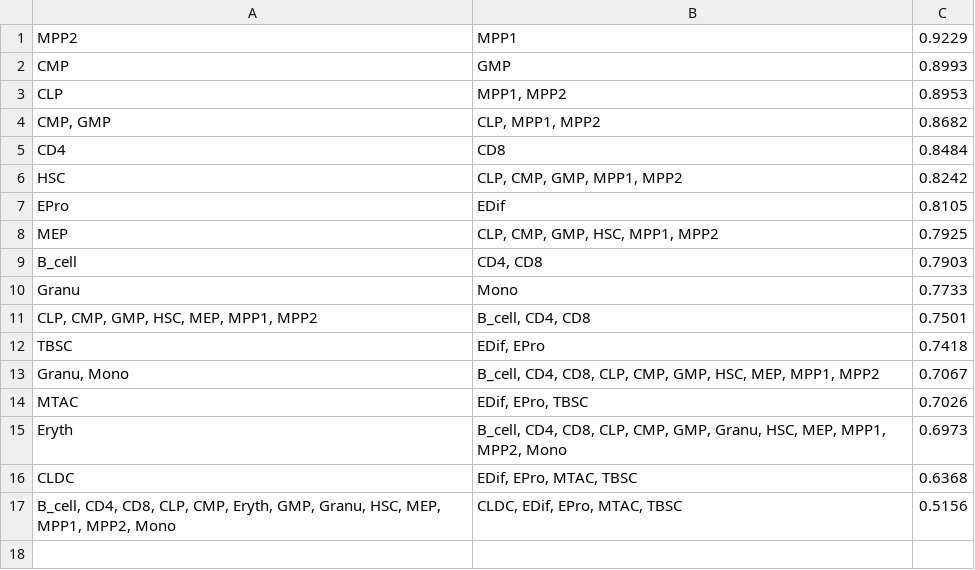
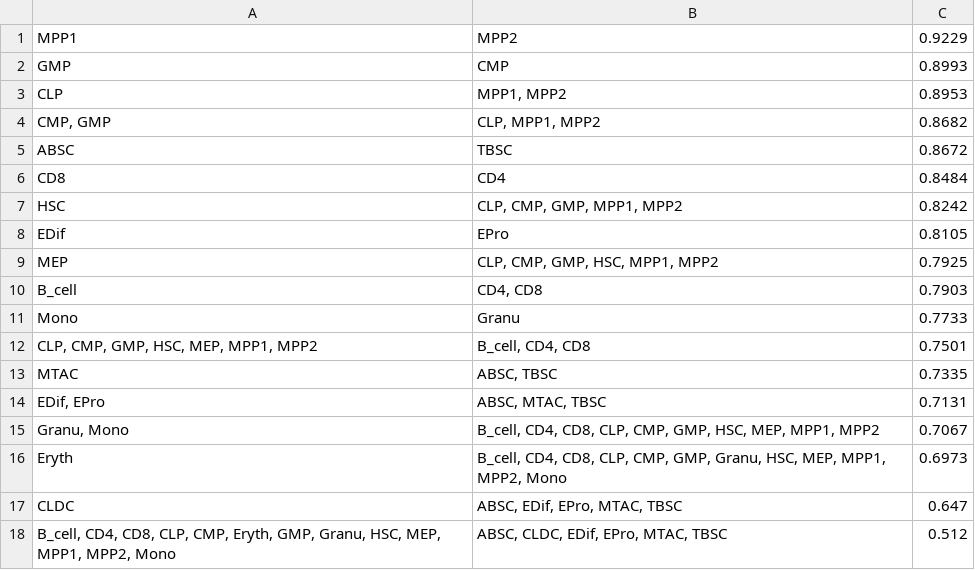
Before and after one commit to ThibaultSchowing/Bioinformatics3, a TSV file: Assignments/Assignment8/Scripts/schmitt_schowing_expression_cluster_kendall.tsv, drawn as a sheet.

```diff
--- a/Assignments/Assignment8/Scripts/schmitt_schowing_expression_cluster_kendall.tsv
+++ b/Assignments/Assignment8/Scripts/schmitt_schowing_expression_cluster_kendall.tsv
@@ -1,17 +1,18 @@
-MPP2	MPP1	0.9229
-CMP	GMP	0.8993
+MPP1	MPP2	0.9229
+GMP	CMP	0.8993
 CLP	MPP1, MPP2	0.8953
 CMP, GMP	CLP, MPP1, MPP2	0.8682
-CD4	CD8	0.8484
+ABSC	TBSC	0.8672
+CD8	CD4	0.8484
 HSC	CLP, CMP, GMP, MPP1, MPP2	0.8242
-EPro	EDif	0.8105
+EDif	EPro	0.8105
 MEP	CLP, CMP, GMP, HSC, MPP1, MPP2	0.7925
 B_cell	CD4, CD8	0.7903
-Granu	Mono	0.7733
+Mono	Granu	0.7733
 CLP, CMP, GMP, HSC, MEP, MPP1, MPP2	B_cell, CD4, CD8	0.7501
-TBSC	EDif, EPro	0.7418
+MTAC	ABSC, TBSC	0.7335
+EDif, EPro	ABSC, MTAC, TBSC	0.7131
 Granu, Mono	B_cell, CD4, CD8, CLP, CMP, GMP, HSC, MEP, MPP1, MPP2	0.7067
-MTAC	EDif, EPro, TBSC	0.7026
 Eryth	B_cell, CD4, CD8, CLP, CMP, GMP, Granu, HSC, MEP, MPP1, MPP2, Mono	0.6973
-CLDC	EDif, EPro, MTAC, TBSC	0.6368
-B_cell, CD4, CD8, CLP, CMP, Eryth, GMP, Granu, HSC, MEP, MPP1, MPP2, Mono	CLDC, EDif, EPro, MTAC, TBSC	0.5156
+CLDC	ABSC, EDif, EPro, MTAC, TBSC	0.647
+B_cell, CD4, CD8, CLP, CMP, Eryth, GMP, Granu, HSC, MEP, MPP1, MPP2, Mono	ABSC, CLDC, EDif, EPro, MTAC, TBSC	0.512
```
Also changed, not shown: Assignments/Assignment8/Scripts/schmitt_schowing_expression_cluster_pearson.tsv, Assignments/Assignment8/Scripts/schmitt_schowing_expression_cluster_spearman.tsv, 12 other files.
